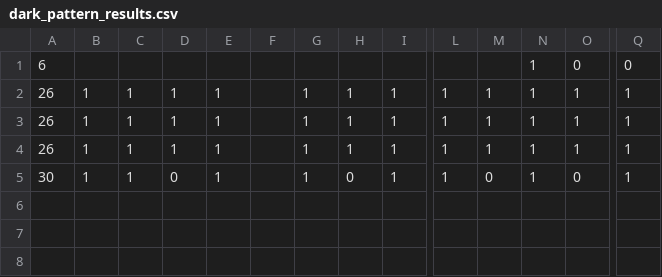
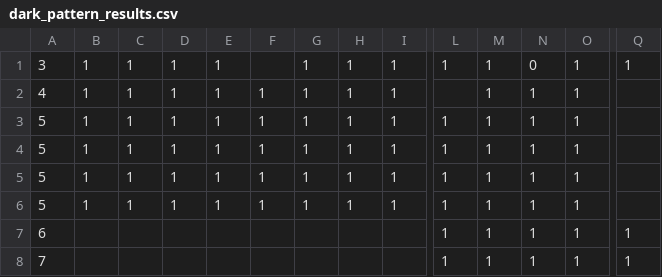
Before and after one commit to Kngelhardt/Dark-Pattern-Escape, a CSV file: ergebnisse/dark_pattern_results.csv, drawn as a sheet; only a part is shown, gaps mark what is left out; removed rows and columns are numbered as before the commit, all else as after; rows hold the shown columns only; the diff names each change by its address in the sheet, - before the commit and + after, or states it on an @@ line.

Commit message:
local boostrap änderungen gefixed und Gerüst für Übersicht über gelöste Dark Patterns für level 1 hinzugefügt

```diff
--- a/ergebnisse/dark_pattern_results.csv
+++ b/ergebnisse/dark_pattern_results.csv
-row 1: 6 |  |  |  |  |  |  |  |  |  |  | 1 | 0 | 0
-A1: 26
+A1: 3
-N1: 1
+N1: 0
+row 2: 4 | 1 | 1 | 1 | 1 | 1 | 1 | 1 | 1 |  | 1 | 1 | 1
-A3:A4: 26
+A3:A4: 5
-F3:F5: (empty)
+F3:F5: 1
-Q3:Q5: 1
+Q3:Q5: (empty)
-A5: 30
+A5: 5
-D5: 0
+D5: 1
-H5: 0
+H5: 1
-M5: 0
+M5: 1
-O5: 0
+O5: 1
+row 6: 5 | 1 | 1 | 1 | 1 | 1 | 1 | 1 | 1 | 1 | 1 | 1 | 1
+row 7: 6 |  |  |  |  |  |  |  |  | 1 | 1 | 1 | 1 | 1
+row 8: 7 |  |  |  |  |  |  |  |  | 1 | 1 | 1 | 1 | 1
```
Also changed, not shown: 39 other files.
